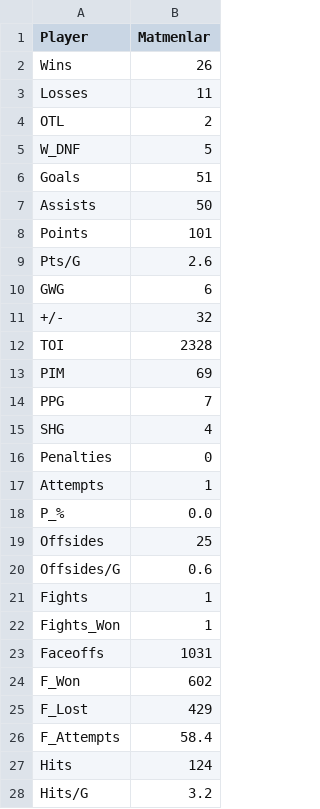
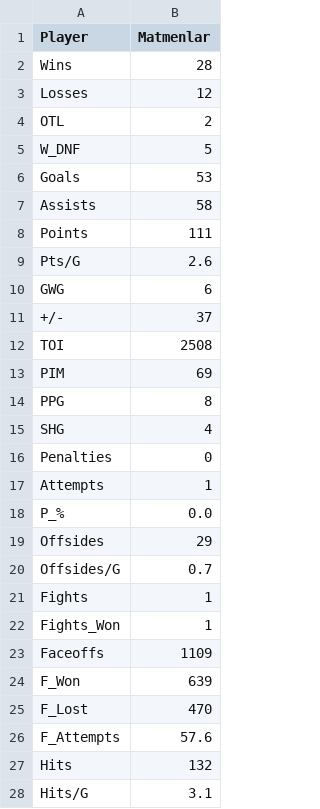
Before and after one commit to pgagnon17/HCBOURSE, a CSV file: Matmenlar_Stats.csv, drawn as a sheet; only a part is shown; the diff covers the shown part only.

```diff
--- a/Matmenlar_Stats.csv
+++ b/Matmenlar_Stats.csv
@@ -1,15 +1,15 @@
 Player,Matmenlar
-Wins,26
-Losses,11
+Wins,28
+Losses,12
 OTL,2
 W_DNF,5
-Goals,51
-Assists,50
-Points,101
+Goals,53
+Assists,58
+Points,111
 Pts/G,2.6
 GWG,6
-+/-,32
-TOI,2328
++/-,37
+TOI,2508
 PIM,69
-PPG,7
+PPG,8
 SHG,4
@@ -18,11 +18,11 @@ Attempts,1
 P_%,0.0
-Offsides,25
-Offsides/G,0.6
+Offsides,29
+Offsides/G,0.7
 Fights,1
 Fights_Won,1
-Faceoffs,1031
-F_Won,602
-F_Lost,429
-F_Attempts,58.4
-Hits,124
-Hits/G,3.2
+Faceoffs,1109
+F_Won,639
+F_Lost,470
+F_Attempts,57.6
+Hits,132
+Hits/G,3.1
```
Also changed, not shown: 22 edited cells elsewhere in this file, CobraInterpol_Stats.csv, Dr_Charizard_Stats.csv, 5 other files.
